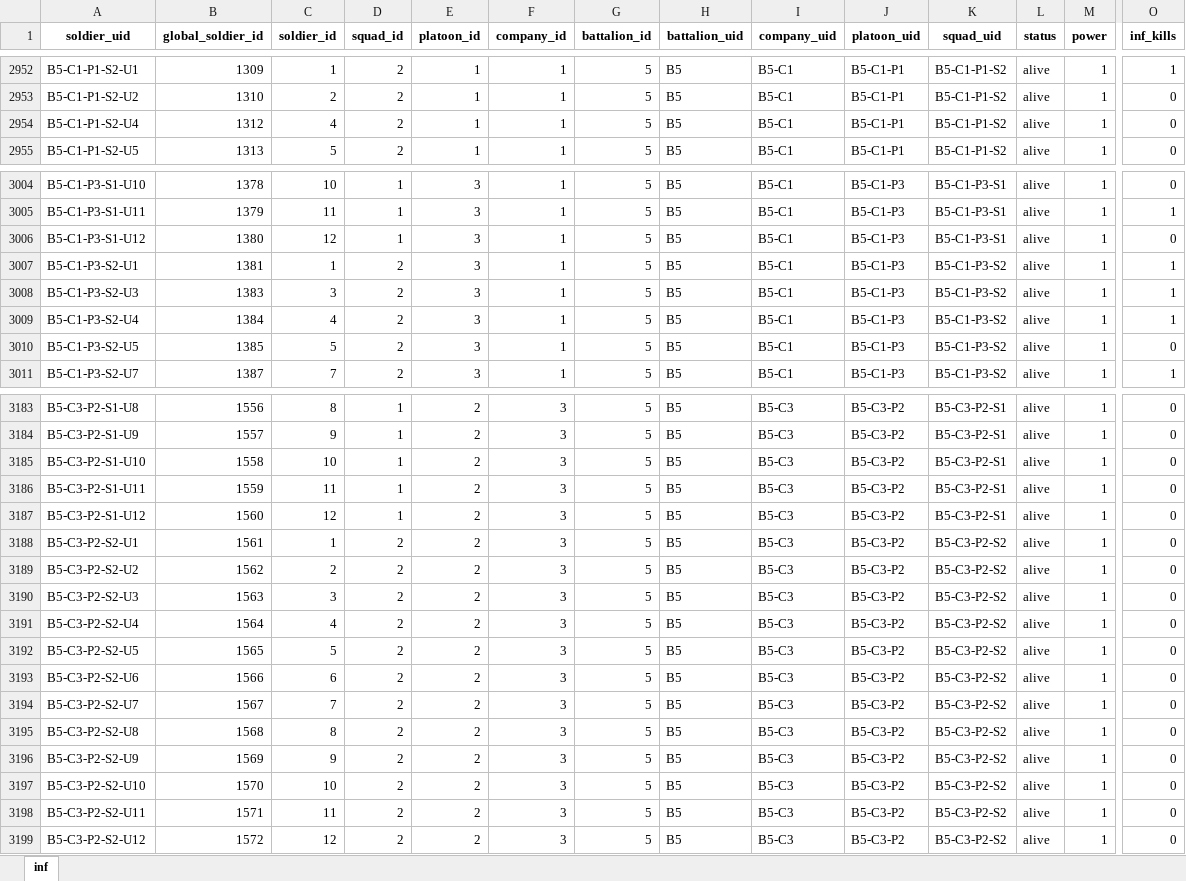
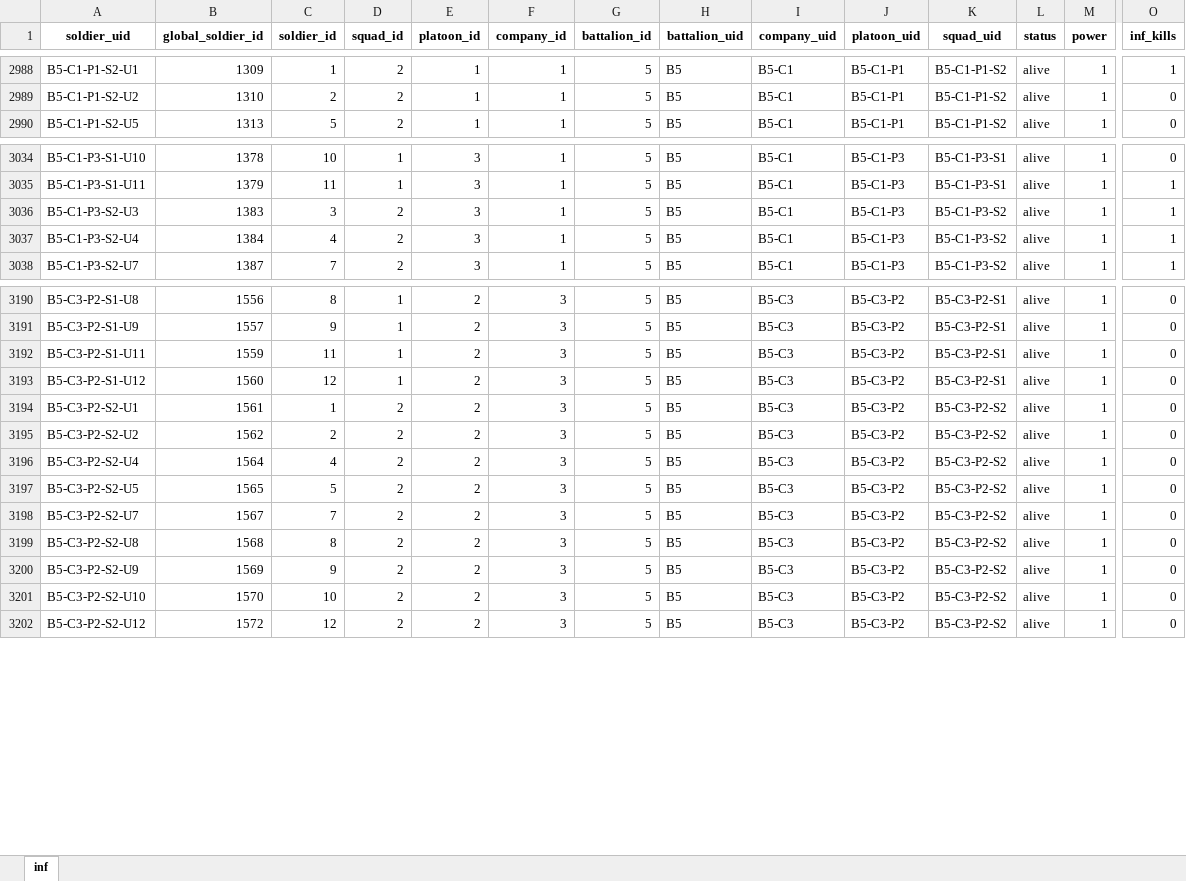
Before and after one commit to Lapidus93/WM_calculations, an Excel workbook: player_brigade.xlsx, sheet inf, drawn as a sheet; only a part is shown, gaps mark what is left out; values as stored, in another font and other column widths than the file's, no borders; removed rows and columns are numbered as before the commit, all else as after; rows hold the shown columns only; the diff covers the shown part only; the diff names each change by its address in the sheet, - before the commit and + after, or states it on an @@ line.

```diff
--- a/player_brigade.xlsx (sheet inf)
+++ b/player_brigade.xlsx (sheet inf)
-row 2954: B5-C1-P1-S2-U4 | 1312 | 4 | 2 | 1 | 1 | 5 | B5 | B5-C1 | B5-C1-P1 | B5-C1-P1-S2 | alive | 1 | 0
-row 3006: B5-C1-P3-S1-U12 | 1380 | 12 | 1 | 3 | 1 | 5 | B5 | B5-C1 | B5-C1-P3 | B5-C1-P3-S1 | alive | 1 | 0
-row 3007: B5-C1-P3-S2-U1 | 1381 | 1 | 2 | 3 | 1 | 5 | B5 | B5-C1 | B5-C1-P3 | B5-C1-P3-S2 | alive | 1 | 1
-row 3010: B5-C1-P3-S2-U5 | 1385 | 5 | 2 | 3 | 1 | 5 | B5 | B5-C1 | B5-C1-P3 | B5-C1-P3-S2 | alive | 1 | 0
-row 3185: B5-C3-P2-S1-U10 | 1558 | 10 | 1 | 2 | 3 | 5 | B5 | B5-C3 | B5-C3-P2 | B5-C3-P2-S1 | alive | 1 | 0
-row 3190: B5-C3-P2-S2-U3 | 1563 | 3 | 2 | 2 | 3 | 5 | B5 | B5-C3 | B5-C3-P2 | B5-C3-P2-S2 | alive | 1 | 0
-row 3193: B5-C3-P2-S2-U6 | 1566 | 6 | 2 | 2 | 3 | 5 | B5 | B5-C3 | B5-C3-P2 | B5-C3-P2-S2 | alive | 1 | 0
-row 3198: B5-C3-P2-S2-U11 | 1571 | 11 | 2 | 2 | 3 | 5 | B5 | B5-C3 | B5-C3-P2 | B5-C3-P2-S2 | alive | 1 | 0
```
Also changed, not shown: 28 added rows, 20 removed rows, 9 moved rows and 4 edited cells elsewhere in this sheet, enemy_brigade.xlsx, 4 other files.
